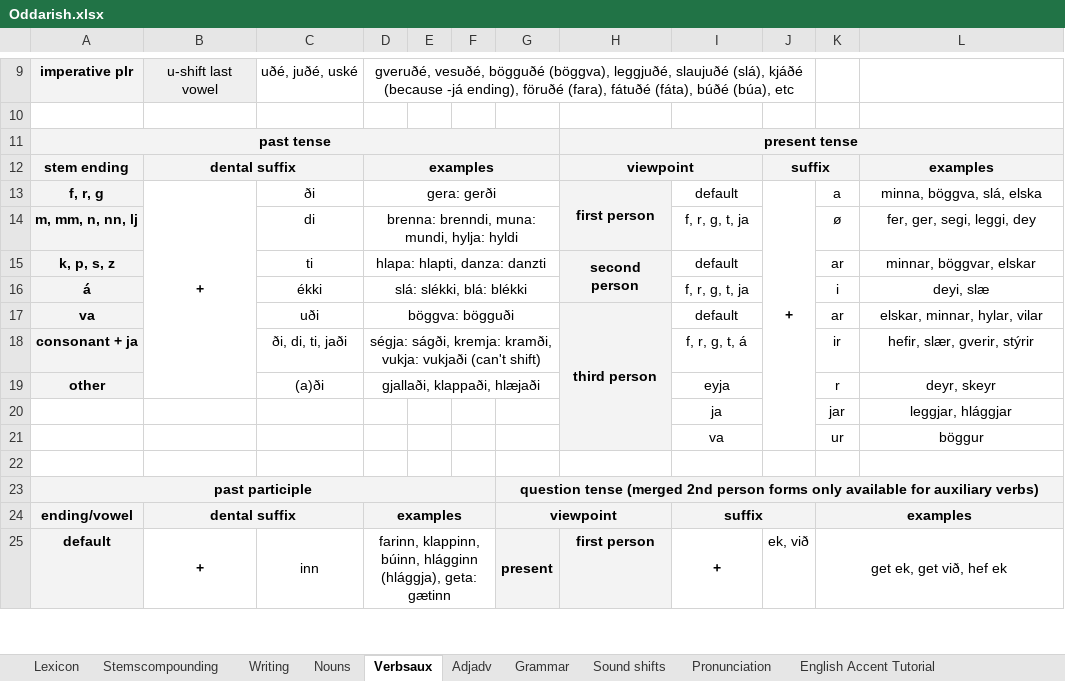
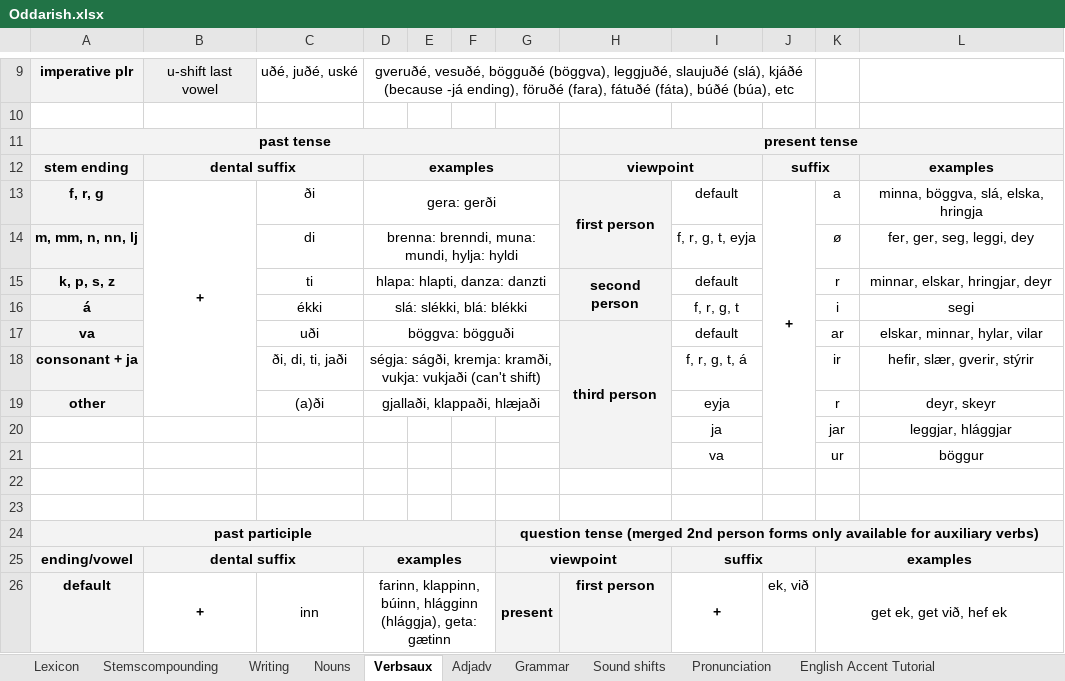
Before and after one commit to Oneo64/Aldraheimr, an Excel workbook: Literature/Languages/Oddarish.xlsx, sheet Verbsaux, drawn as a sheet; only a part is shown, gaps mark what is left out; values as stored, in another font and other column widths than the file's, no borders; charts and pictures not drawn; the diff names each change by its address in the sheet, - before the commit and + after, or states it on an @@ line.

Commit message:
Update Oddarish.xlsx

```diff
--- a/Literature/Languages/Oddarish.xlsx (sheet Verbsaux)
+++ b/Literature/Languages/Oddarish.xlsx (sheet Verbsaux)
-L13: minna, böggva, slá, elska
+L13: minna, böggva, slá, elska, hringja
-I14: f, r, g, t, ja
+I14: f, r, g, t, eyja
-L14: fer, ger, segi, leggi, dey
+L14: fer, ger, seg, leggi, dey
-K15: ar
+K15: r
-L15: minnar, böggvar, elskar
+L15: minnar, elskar, hringjar, deyr
-I16: f, r, g, t, ja
+I16: f, r, g, t
-L16: deyi, slæ
+L16: segi
+row 22: (empty)
```
